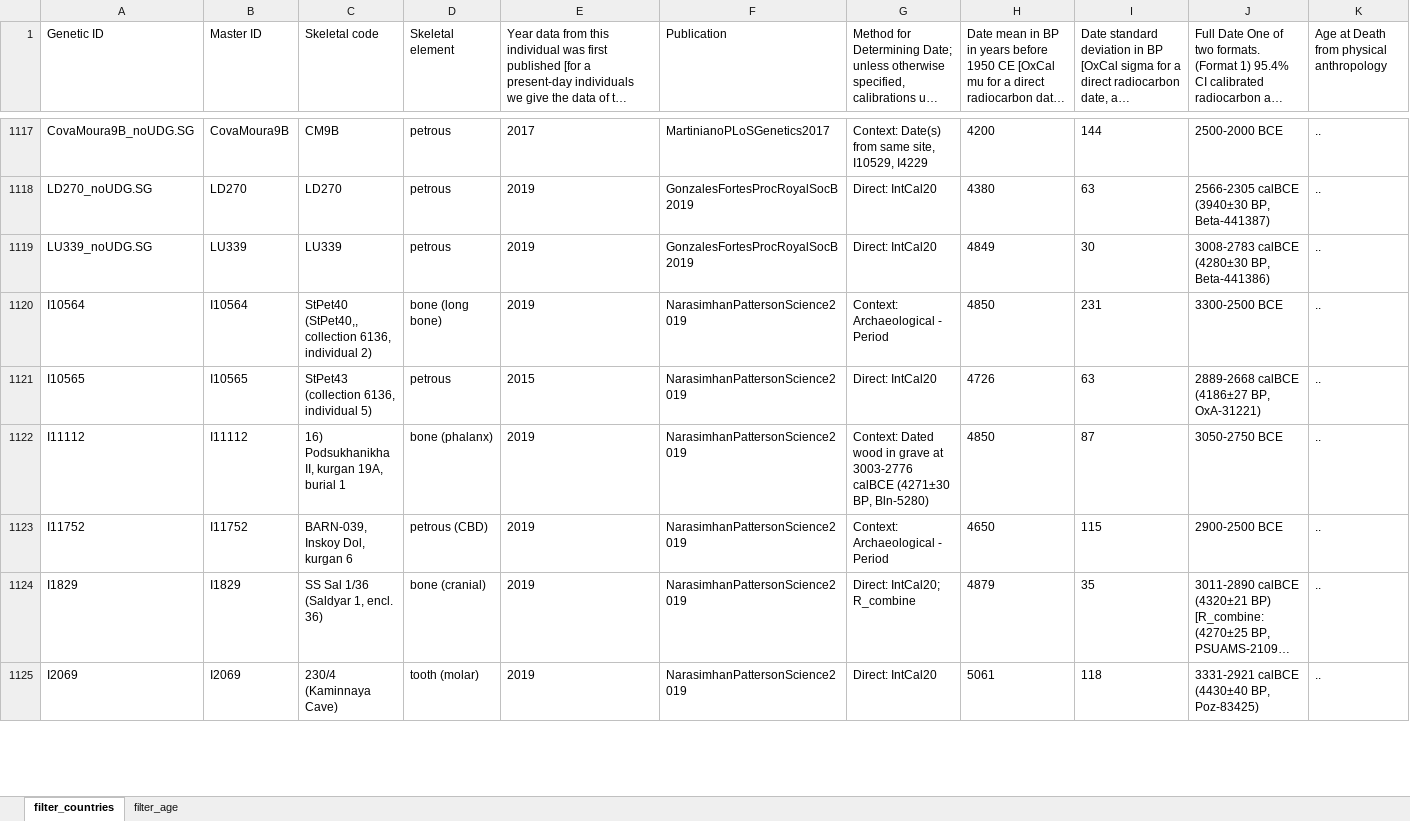
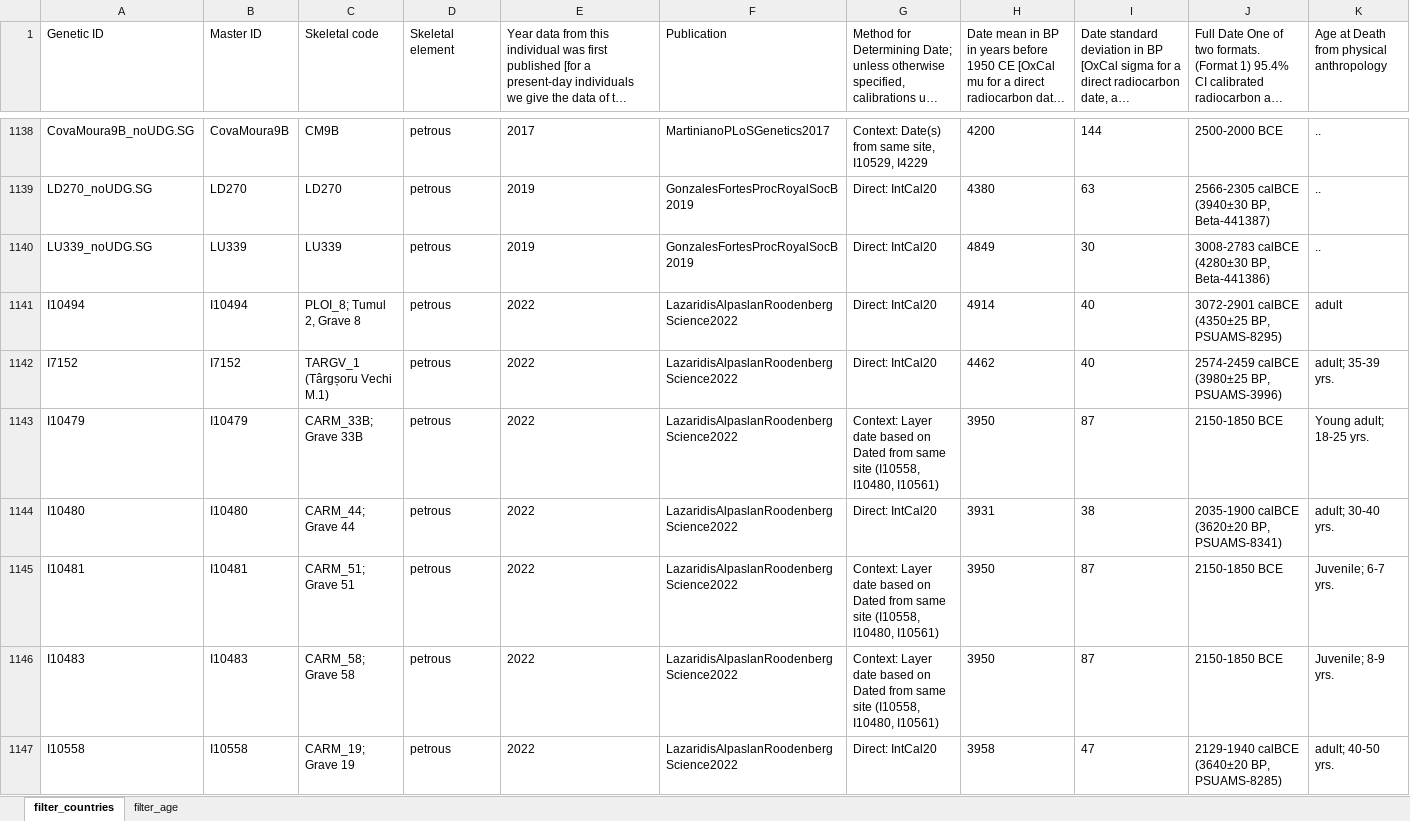
Before and after one commit to kevin-klein/AutArch, an Excel workbook: sites.xlsx, sheet filter_countries, drawn as a sheet; only a part is shown, gaps mark what is left out; the shorter side is filled out with more unchanged rows; long unchanged cells end in …; values as stored, in another font and other column widths than the file's, no borders; rows hold the shown columns only; the diff covers the shown part only; the diff names each change by its address in the sheet, - before the commit and + after, or states it on an @@ line.

Commit message:
filter fixes

```diff
--- a/sites.xlsx (sheet filter_countries)
+++ b/sites.xlsx (sheet filter_countries)
+row 1141: I10494 | I10494 | PLOI_8; Tumul 2, Grave 8 | petrous | 2022 | LazaridisAlpaslanRoodenbergScience2022 | Direct: IntCal20 | 4914 | 40 | 3072-2901 calBCE (4350±25 BP, PSUAMS-8295) | adult
+row 1142: I7152 | I7152 | TARGV_1 (Târgșoru Vechi M.1) | petrous | 2022 | LazaridisAlpaslanRoodenbergScience2022 | Direct: IntCal20 | 4462 | 40 | 2574-2459 calBCE (3980±25 BP, PSUAMS-3996) | adult; 35-39 yrs.
+row 1143: I10479 | I10479 | CARM_33B; Grave 33B | petrous | 2022 | LazaridisAlpaslanRoodenbergScience2022 | Context: Layer date based on Dated from same site (I10558, I10480, I10561) | 3950 | 87 | 2150-1850 BCE | Young adult; 18-25 yrs.
+row 1144: I10480 | I10480 | CARM_44; Grave 44 | petrous | 2022 | LazaridisAlpaslanRoodenbergScience2022 | Direct: IntCal20 | 3931 | 38 | 2035-1900 calBCE (3620±20 BP, PSUAMS-8341) | adult; 30-40 yrs.
+row 1145: I10481 | I10481 | CARM_51; Grave 51 | petrous | 2022 | LazaridisAlpaslanRoodenbergScience2022 | Context: Layer date based on Dated from same site (I10558, I10480, I10561) | 3950 | 87 | 2150-1850 BCE | Juvenile; 6-7 yrs.
+row 1146: I10483 | I10483 | CARM_58; Grave 58 | petrous | 2022 | LazaridisAlpaslanRoodenbergScience2022 | Context: Layer date based on Dated from same site (I10558, I10480, I10561) | 3950 | 87 | 2150-1850 BCE | Juvenile; 8-9 yrs.
+row 1147: I10558 | I10558 | CARM_19; Grave 19 | petrous | 2022 | LazaridisAlpaslanRoodenbergScience2022 | Direct: IntCal20 | 3958 | 47 | 2129-1940 calBCE (3640±20 BP, PSUAMS-8285) | adult; 40-50 yrs.
```
Also changed, not shown: 28 added rows elsewhere in this sheet, 2 other files.
